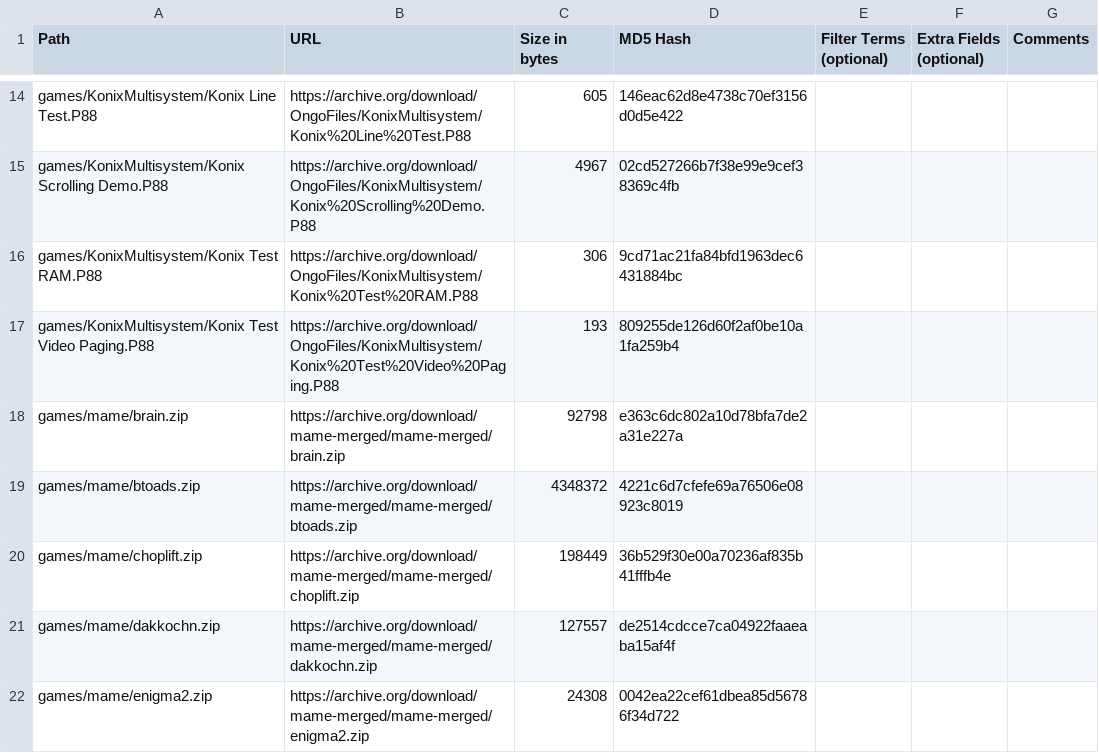
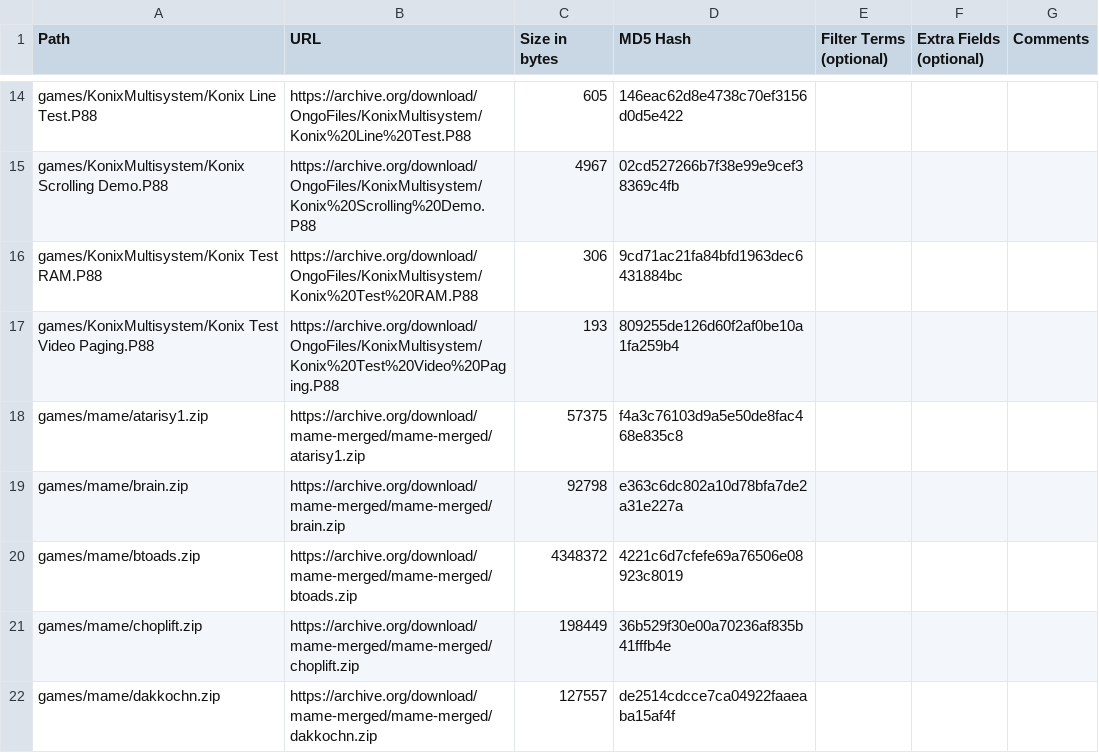
Before and after one commit to OngoGablogian/MiSTer_Ongo, a CSV file: external_files.csv, drawn as a sheet; only a part is shown, gaps mark what is left out; the shorter side is filled out with more unchanged rows; the diff names each change by its address in the sheet, - before the commit and + after, or states it on an @@ line.

```diff
--- a/external_files.csv
+++ b/external_files.csv
+row 18: games/mame/atarisy1.zip | https://archive.org/download/mame-merged/mame-merged/atarisy1.zip | 57375 | f4a3c76103d9a5e50de8fac468e835c8
```
Also changed, not shown: 21 other files.
